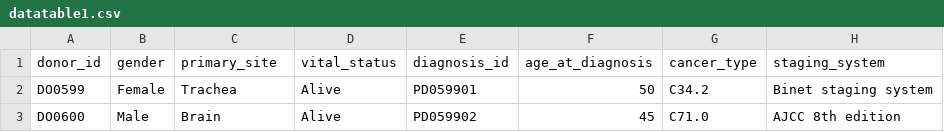
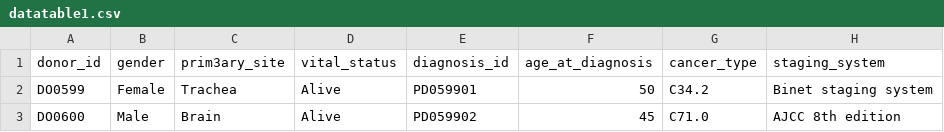
Before and after one commit to overture-stack/prelude, a CSV file: data/datatable1.csv, drawn as a sheet; only a part is shown; the diff names each change by its address in the sheet, - before the commit and + after, or states it on an @@ line.

```diff
--- a/data/datatable1.csv
+++ b/data/datatable1.csv
-C1: primary_site
+C1: prim3ary_site
```
Also changed, not shown: 6 other files.
